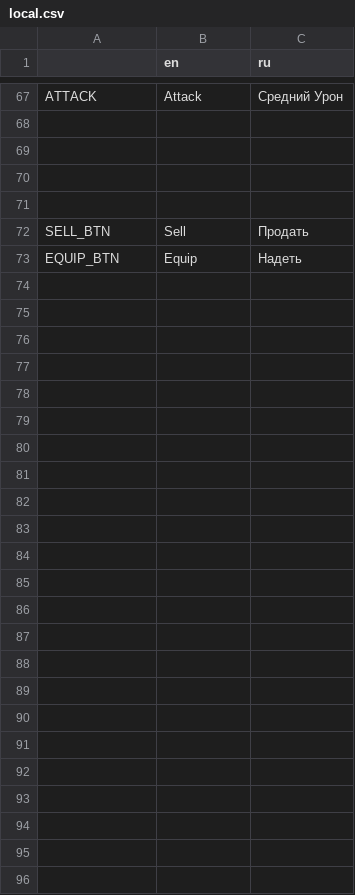
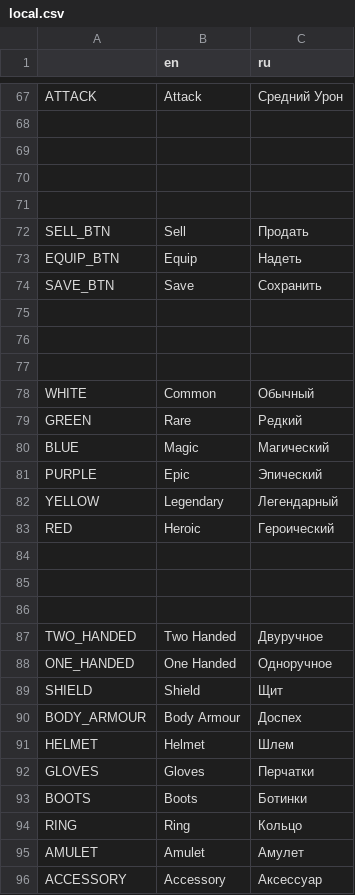
Before and after one commit to SphinxKingStone/Chest-Clicker-RPG, a CSV file: assets/localization/local.csv, drawn as a sheet; only a part is shown, gaps mark what is left out; the diff covers the shown part only; the diff names each change by its address in the sheet, - before the commit and + after, or states it on an @@ line.

Commit message:
updated localization, stats menu, new item info

```diff
--- a/assets/localization/local.csv
+++ b/assets/localization/local.csv
+row 74: SAVE_BTN | Save | Сохранить
+row 75: (empty)
+row 76: (empty)
+row 77: (empty)
+row 78: WHITE | Common | Обычный
+row 79: GREEN | Rare | Редкий
+row 80: BLUE | Magic | Магический
+row 81: PURPLE | Epic | Эпический
+row 82: YELLOW | Legendary | Легендарный
+row 83: RED | Heroic | Героический
+row 84: (empty)
+row 85: (empty)
+row 86: (empty)
+row 87: TWO_HANDED | Two Handed | Двуручное
+row 88: ONE_HANDED | One Handed | Одноручное
+row 89: SHIELD | Shield | Щит
+row 90: BODY_ARMOUR | Body Armour | Доспех
+row 91: HELMET | Helmet | Шлем
+row 92: GLOVES | Gloves | Перчатки
+row 93: BOOTS | Boots | Ботинки
+row 94: RING | Ring | Кольцо
+row 95: AMULET | Amulet | Амулет
+row 96: ACCESSORY | Accessory | Аксессуар
```
Also changed, not shown: 12 edited cells elsewhere in this file, 9 other files.
